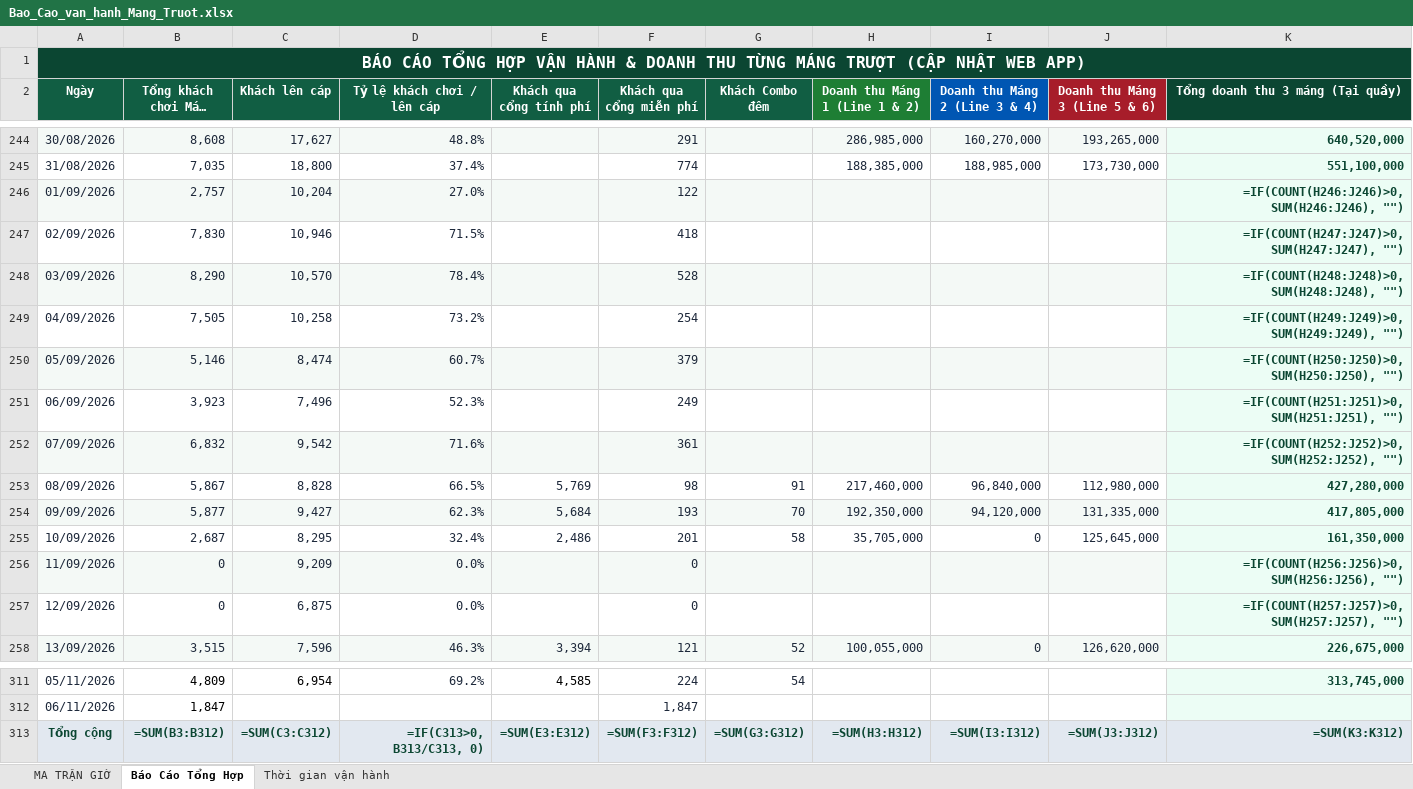
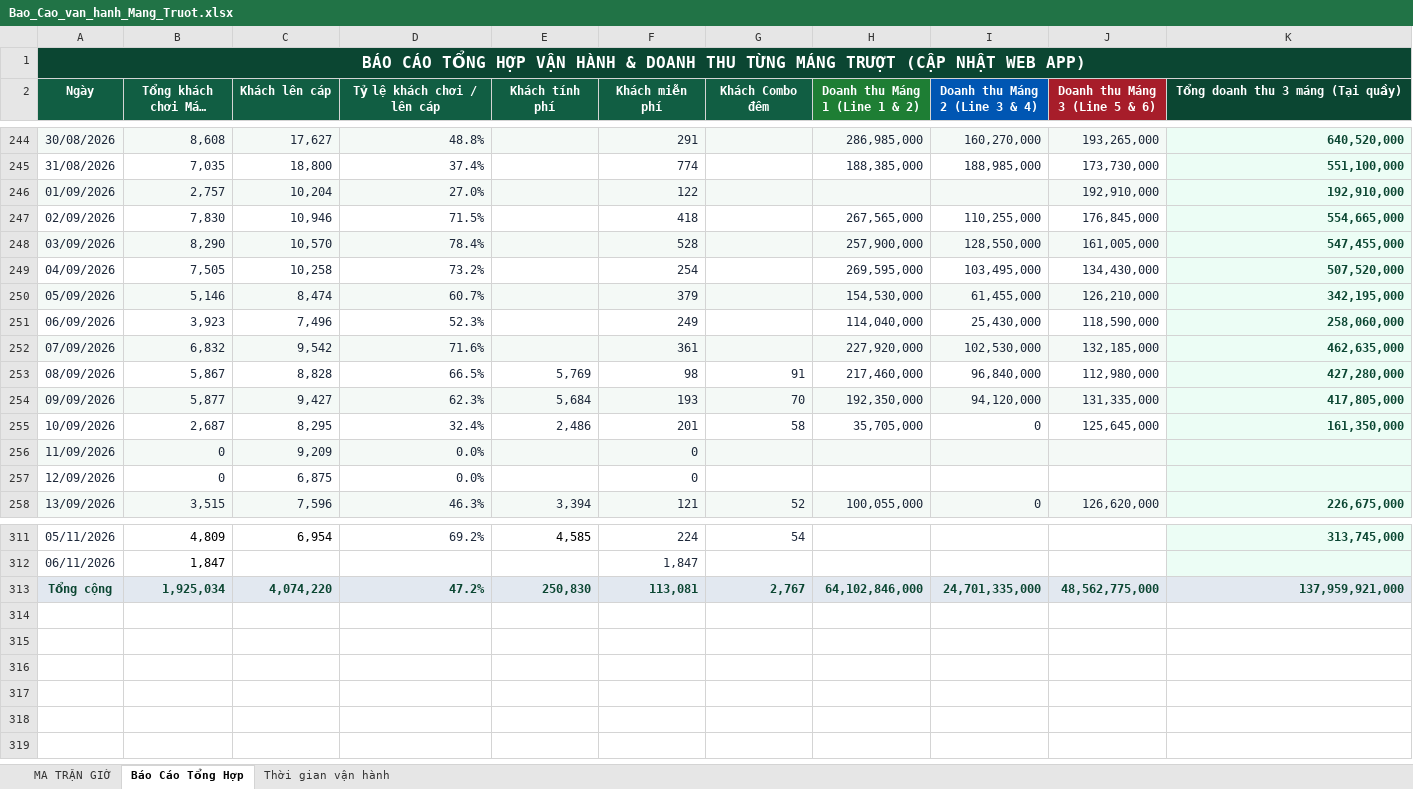
Before and after one commit to laotuung-beep/sun-world-operations-webapp, an Excel workbook: public/Bao_Cao_van_hanh_Mang_Truot.xlsx, sheet Báo Cáo Tổng Hợp, drawn as a sheet; only a part is shown, gaps mark what is left out; long unchanged cells end in …; values as stored, in another font and other column widths than the file's, no borders; formulas without a stored value are shown as written; charts and pictures not drawn; the diff covers the shown part only; the diff names each change by its address in the sheet, - before the commit and + after, or states it on an @@ line.

```diff
--- a/public/Bao_Cao_van_hanh_Mang_Truot.xlsx (sheet Báo Cáo Tổng Hợp)
+++ b/public/Bao_Cao_van_hanh_Mang_Truot.xlsx (sheet Báo Cáo Tổng Hợp)
-B1:K1 fill: #0B4632
+B1:K1 fill: none
-E2: Khách qua cổng tính phí
+E2: Khách tính phí
-F2: Khách qua cổng miễn phí
+F2: Khách miễn phí
-J246 (Doanh thu Máng 3 (Line 5 & 6)): (empty)
+J246 (Doanh thu Máng 3 (Line 5 & 6)): 192,910,000
-K246 (Tổng doanh thu 3 máng (Tại quầy)): =IF(COUNT(H246:J246)>0, SUM(H246:J246), "")
+K246 (Tổng doanh thu 3 máng (Tại quầy)): 192,910,000
-H247 (Doanh thu Máng 1 (Line 1 & 2)): (empty)
+H247 (Doanh thu Máng 1 (Line 1 & 2)): 267,565,000
-I247 (Doanh thu Máng 2 (Line 3 & 4)): (empty)
+I247 (Doanh thu Máng 2 (Line 3 & 4)): 110,255,000
-J247 (Doanh thu Máng 3 (Line 5 & 6)): (empty)
+J247 (Doanh thu Máng 3 (Line 5 & 6)): 176,845,000
-K247 (Tổng doanh thu 3 máng (Tại quầy)): =IF(COUNT(H247:J247)>0, SUM(H247:J247), "")
+K247 (Tổng doanh thu 3 máng (Tại quầy)): 554,665,000
-H248 (Doanh thu Máng 1 (Line 1 & 2)): (empty)
+H248 (Doanh thu Máng 1 (Line 1 & 2)): 257,900,000
-I248 (Doanh thu Máng 2 (Line 3 & 4)): (empty)
+I248 (Doanh thu Máng 2 (Line 3 & 4)): 128,550,000
-J248 (Doanh thu Máng 3 (Line 5 & 6)): (empty)
+J248 (Doanh thu Máng 3 (Line 5 & 6)): 161,005,000
-K248 (Tổng doanh thu 3 máng (Tại quầy)): =IF(COUNT(H248:J248)>0, SUM(H248:J248), "")
+K248 (Tổng doanh thu 3 máng (Tại quầy)): 547,455,000
-H249 (Doanh thu Máng 1 (Line 1 & 2)): (empty)
+H249 (Doanh thu Máng 1 (Line 1 & 2)): 269,595,000
-I249 (Doanh thu Máng 2 (Line 3 & 4)): (empty)
+I249 (Doanh thu Máng 2 (Line 3 & 4)): 103,495,000
-J249 (Doanh thu Máng 3 (Line 5 & 6)): (empty)
+J249 (Doanh thu Máng 3 (Line 5 & 6)): 134,430,000
-K249 (Tổng doanh thu 3 máng (Tại quầy)): =IF(COUNT(H249:J249)>0, SUM(H249:J249), "")
+K249 (Tổng doanh thu 3 máng (Tại quầy)): 507,520,000
-H250 (Doanh thu Máng 1 (Line 1 & 2)): (empty)
+H250 (Doanh thu Máng 1 (Line 1 & 2)): 154,530,000
-I250 (Doanh thu Máng 2 (Line 3 & 4)): (empty)
+I250 (Doanh thu Máng 2 (Line 3 & 4)): 61,455,000
-J250 (Doanh thu Máng 3 (Line 5 & 6)): (empty)
+J250 (Doanh thu Máng 3 (Line 5 & 6)): 126,210,000
-K250 (Tổng doanh thu 3 máng (Tại quầy)): =IF(COUNT(H250:J250)>0, SUM(H250:J250), "")
+K250 (Tổng doanh thu 3 máng (Tại quầy)): 342,195,000
-H251 (Doanh thu Máng 1 (Line 1 & 2)): (empty)
+H251 (Doanh thu Máng 1 (Line 1 & 2)): 114,040,000
-I251 (Doanh thu Máng 2 (Line 3 & 4)): (empty)
+I251 (Doanh thu Máng 2 (Line 3 & 4)): 25,430,000
-J251 (Doanh thu Máng 3 (Line 5 & 6)): (empty)
+J251 (Doanh thu Máng 3 (Line 5 & 6)): 118,590,000
-K251 (Tổng doanh thu 3 máng (Tại quầy)): =IF(COUNT(H251:J251)>0, SUM(H251:J251), "")
+K251 (Tổng doanh thu 3 máng (Tại quầy)): 258,060,000
-H252 (Doanh thu Máng 1 (Line 1 & 2)): (empty)
+H252 (Doanh thu Máng 1 (Line 1 & 2)): 227,920,000
-I252 (Doanh thu Máng 2 (Line 3 & 4)): (empty)
+I252 (Doanh thu Máng 2 (Line 3 & 4)): 102,530,000
-J252 (Doanh thu Máng 3 (Line 5 & 6)): (empty)
+J252 (Doanh thu Máng 3 (Line 5 & 6)): 132,185,000
-K252 (Tổng doanh thu 3 máng (Tại quầy)): =IF(COUNT(H252:J252)>0, SUM(H252:J252), "")
+K252 (Tổng doanh thu 3 máng (Tại quầy)): 462,635,000
-K256 (Tổng doanh thu 3 máng (Tại quầy)): =IF(COUNT(H256:J256)>0, SUM(H256:J256), "")
+K256 (Tổng doanh thu 3 máng (Tại quầy)): (empty)
-K257 (Tổng doanh thu 3 máng (Tại quầy)): =IF(COUNT(H257:J257)>0, SUM(H257:J257), "")
+K257 (Tổng doanh thu 3 máng (Tại quầy)): (empty)
-B313 (Tổng khách chơi Máng trượt): =SUM(B3:B312)
+B313 (Tổng khách chơi Máng trượt): 1,925,034
-C313 (Khách lên cáp): =SUM(C3:C312)
+C313 (Khách lên cáp): 4,074,220
-D313 (Tỷ lệ khách chơi / lên cáp): =IF(C313>0, B313/C313, 0)
+D313 (Tỷ lệ khách chơi / lên cáp): 47.2%
-E313 (Khách tính phí): =SUM(E3:E312)
+E313 (Khách tính phí): 250,830
-F313 (Khách miễn phí): =SUM(F3:F312)
+F313 (Khách miễn phí): 113,081
-G313 (Khách Combo đêm): =SUM(G3:G312)
+G313 (Khách Combo đêm): 2,767
-H313 (Doanh thu Máng 1 (Line 1 & 2)): =SUM(H3:H312)
+H313 (Doanh thu Máng 1 (Line 1 & 2)): 64,102,846,000
-I313 (Doanh thu Máng 2 (Line 3 & 4)): =SUM(I3:I312)
+I313 (Doanh thu Máng 2 (Line 3 & 4)): 24,701,335,000
-J313 (Doanh thu Máng 3 (Line 5 & 6)): =SUM(J3:J312)
+J313 (Doanh thu Máng 3 (Line 5 & 6)): 48,562,775,000
-K313 (Tổng doanh thu 3 máng (Tại quầy)): =SUM(K3:K312)
+K313 (Tổng doanh thu 3 máng (Tại quầy)): 137,959,921,000
```
Also changed, not shown: 38 edited cells elsewhere in this sheet, sheet MA TRẬN GIỜ, sheet Thời gian vận hành, charts or pictures.
